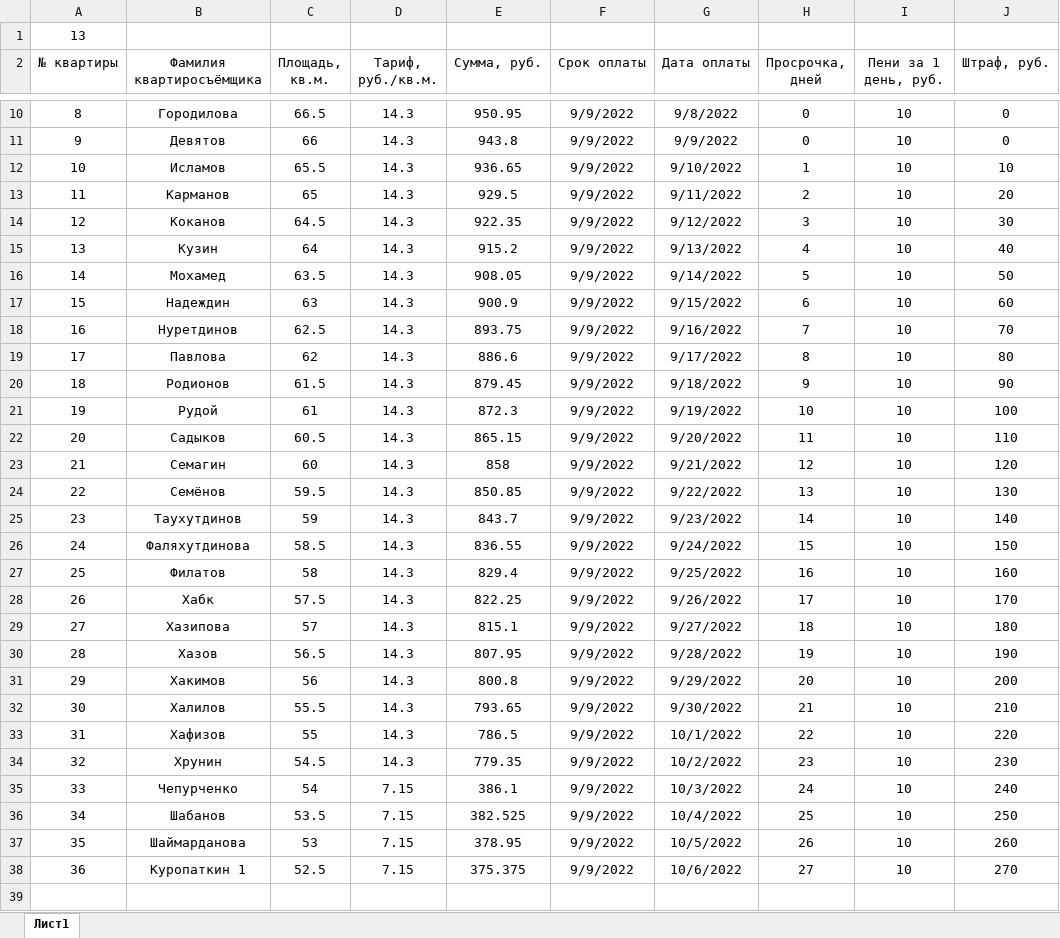
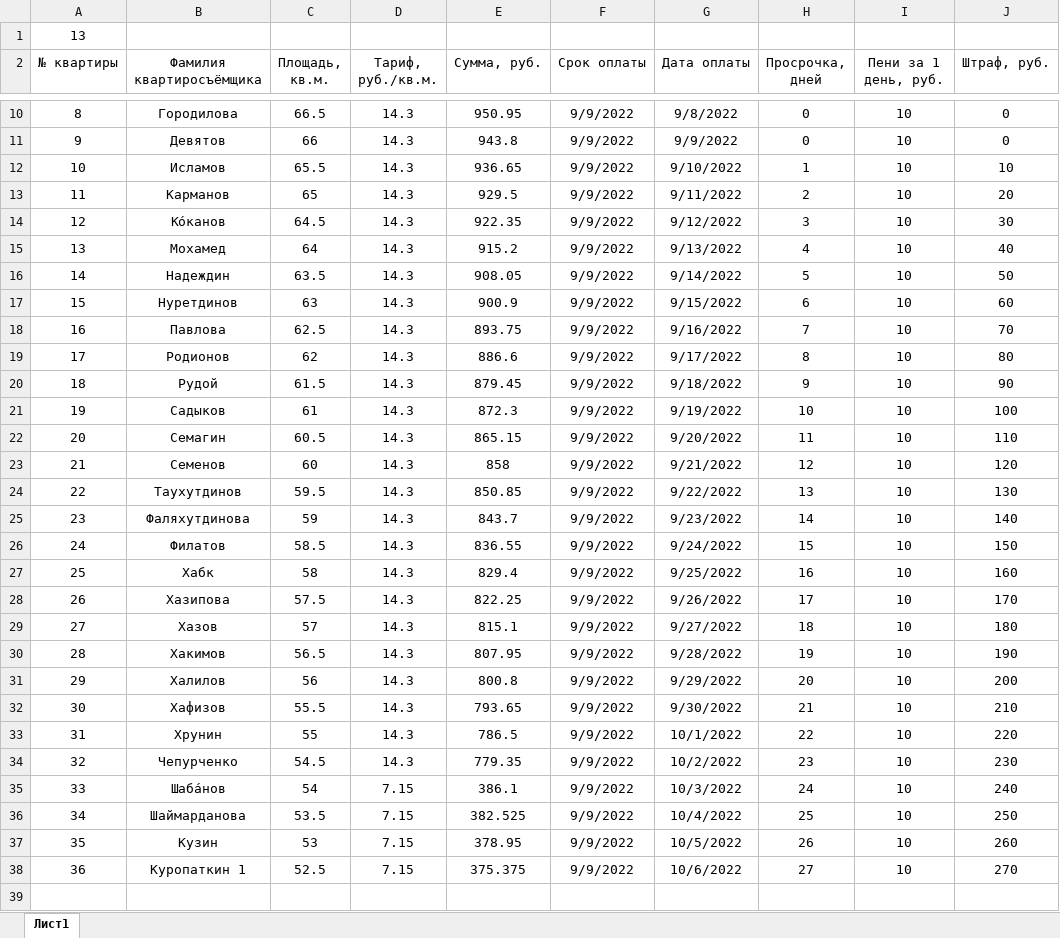
Before and after one commit to Ilya-Petrovich/IT_LR, an Excel workbook: LR3/table_1_13.xlsx, sheet Лист1, drawn as a sheet; only a part is shown, gaps mark what is left out; values as stored, in another font and other column widths than the file's, no borders; the diff covers the shown part only; the diff names each change by its address in the sheet, - before the commit and + after, or states it on an @@ line.

```diff
--- a/LR3/table_1_13.xlsx (sheet Лист1)
+++ b/LR3/table_1_13.xlsx (sheet Лист1)
-B14 (Фамилия квартиросъёмщика): Коканов
+B14 (Фамилия квартиросъёмщика): Ко́канов
-B15 (Фамилия квартиросъёмщика): Кузин
+B15 (Фамилия квартиросъёмщика): Мохамед
-B16 (Фамилия квартиросъёмщика): Мохамед
+B16 (Фамилия квартиросъёмщика): Надеждин
-B17 (Фамилия квартиросъёмщика): Надеждин
+B17 (Фамилия квартиросъёмщика): Нуретдинов
-B18 (Фамилия квартиросъёмщика): Нуретдинов
+B18 (Фамилия квартиросъёмщика): Павлова
-B19 (Фамилия квартиросъёмщика): Павлова
+B19 (Фамилия квартиросъёмщика): Родионов
-B20 (Фамилия квартиросъёмщика): Родионов
+B20 (Фамилия квартиросъёмщика): Рудой
-B21 (Фамилия квартиросъёмщика): Рудой
+B21 (Фамилия квартиросъёмщика): Садыков
-B22 (Фамилия квартиросъёмщика): Садыков
+B22 (Фамилия квартиросъёмщика): Семагин
-B23 (Фамилия квартиросъёмщика): Семагин
+B23 (Фамилия квартиросъёмщика): Семенов
-B24 (Фамилия квартиросъёмщика): Семёнов
+B24 (Фамилия квартиросъёмщика): Таухутдинов
-B25 (Фамилия квартиросъёмщика): Таухутдинов
+B25 (Фамилия квартиросъёмщика): Фаляхутдинова
-B26 (Фамилия квартиросъёмщика): Фаляхутдинова
+B26 (Фамилия квартиросъёмщика): Филатов
-B27 (Фамилия квартиросъёмщика): Филатов
+B27 (Фамилия квартиросъёмщика): Хабк
-B28 (Фамилия квартиросъёмщика): Хабк
+B28 (Фамилия квартиросъёмщика): Хазипова
-B29 (Фамилия квартиросъёмщика): Хазипова
+B29 (Фамилия квартиросъёмщика): Хазов
-B30 (Фамилия квартиросъёмщика): Хазов
+B30 (Фамилия квартиросъёмщика): Хакимов
-B31 (Фамилия квартиросъёмщика): Хакимов
+B31 (Фамилия квартиросъёмщика): Халилов
-B32 (Фамилия квартиросъёмщика): Халилов
+B32 (Фамилия квартиросъёмщика): Хафизов
-B33 (Фамилия квартиросъёмщика): Хафизов
+B33 (Фамилия квартиросъёмщика): Хрунин
-B34 (Фамилия квартиросъёмщика): Хрунин
+B34 (Фамилия квартиросъёмщика): Чепурченко
-B35 (Фамилия квартиросъёмщика): Чепурченко
+B35 (Фамилия квартиросъёмщика): Шаба́нов
-B36 (Фамилия квартиросъёмщика): Шабанов
+B36 (Фамилия квартиросъёмщика): Шаймарданова
-B37 (Фамилия квартиросъёмщика): Шаймарданова
+B37 (Фамилия квартиросъёмщика): Кузин
```
Also changed, not shown: 1 added row, 1 removed row, 20 edited cells and row numbers in column A elsewhere in this sheet, formulas that keep their value.
